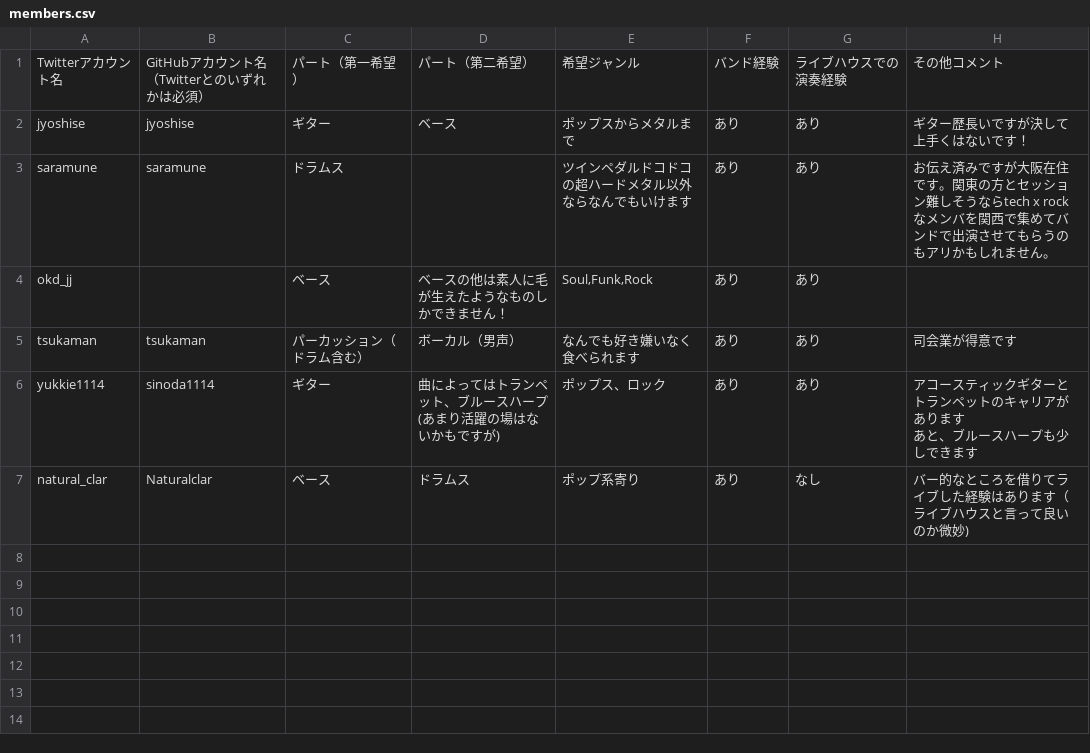
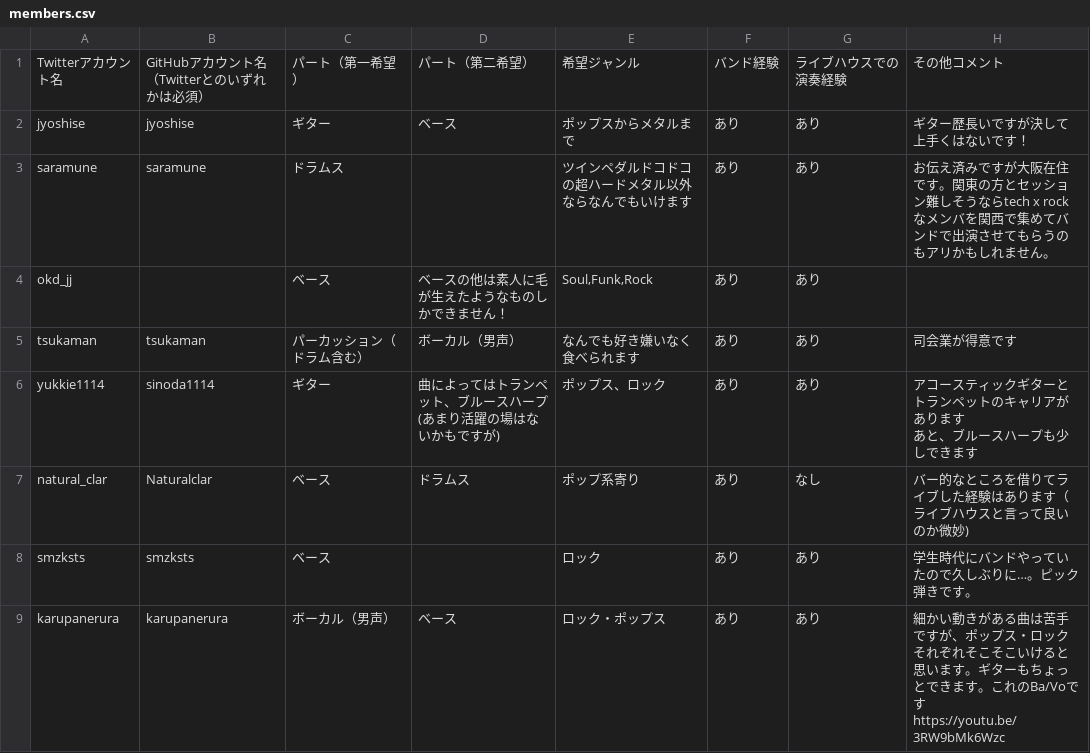
Before and after one commit to jyoshise/tech-rock-festival, a CSV file: members.csv, drawn as a sheet; the diff names each change by its address in the sheet, - before the commit and + after, or states it on an @@ line.

Commit message:
update members.csv

```diff
--- a/members.csv
+++ b/members.csv
+row 8: smzksts | smzksts | ベース |  | ロック | あり | あり | 学生時代にバンドやっていたので久しぶりに…。ピック弾きです。
+row 9: karupanerura | karupanerura | ボーカル（男声） | ベース | ロック・ポップス | あり | あり | 細かい動きがある曲は苦手ですが、ポップス・ロックそれぞれそこそこいけると思います。ギターもちょっとできます。これのBa/Voです https://youtu.be/3RW9bMk6Wzc
```
Also changed, not shown: 1 other file.
